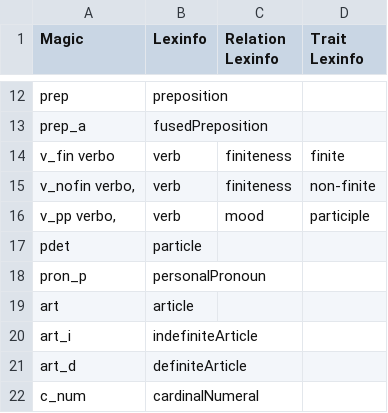
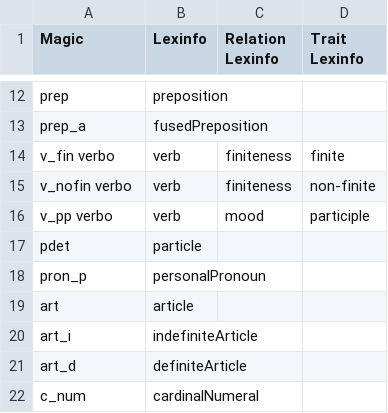
Before and after one commit to klab-ilc-cnr/Tables-for-mapping-of-Italian-lexicon-CompL-it, a CSV file: Magic_Pos.csv, drawn as a sheet; only a part is shown, gaps mark what is left out; the diff names each change by its address in the sheet, - before the commit and + after, or states it on an @@ line.

Commit message:
Update Magic_Pos.csv

```diff
--- a/Magic_Pos.csv
+++ b/Magic_Pos.csv
-A15 (Magic): v_nofin verbo,
+A15 (Magic): v_nofin verbo
-A16 (Magic): v_pp verbo,
+A16 (Magic): v_pp verbo
```
